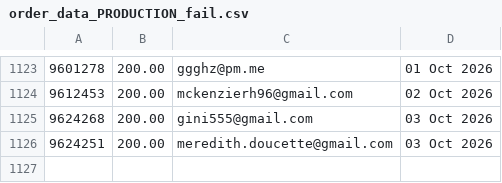
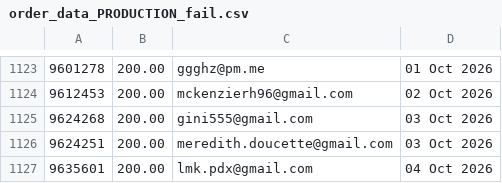
Before and after one commit to jdeck88/ffcsa_scripts, a CSV file: localline/data/order_data_PRODUCTION_fail.csv, drawn as a sheet; only a part is shown, gaps mark what is left out; the diff names each change by its address in the sheet, - before the commit and + after, or states it on an @@ line.

```diff
--- a/localline/data/order_data_PRODUCTION_fail.csv
+++ b/localline/data/order_data_PRODUCTION_fail.csv
+row 1127: 9635601 | 200.00 | lmk.pdx@gmail.com | 04 Oct 2026
```
Also changed, not shown: localline/data/order_data_PRODUCTION_success.csv.
